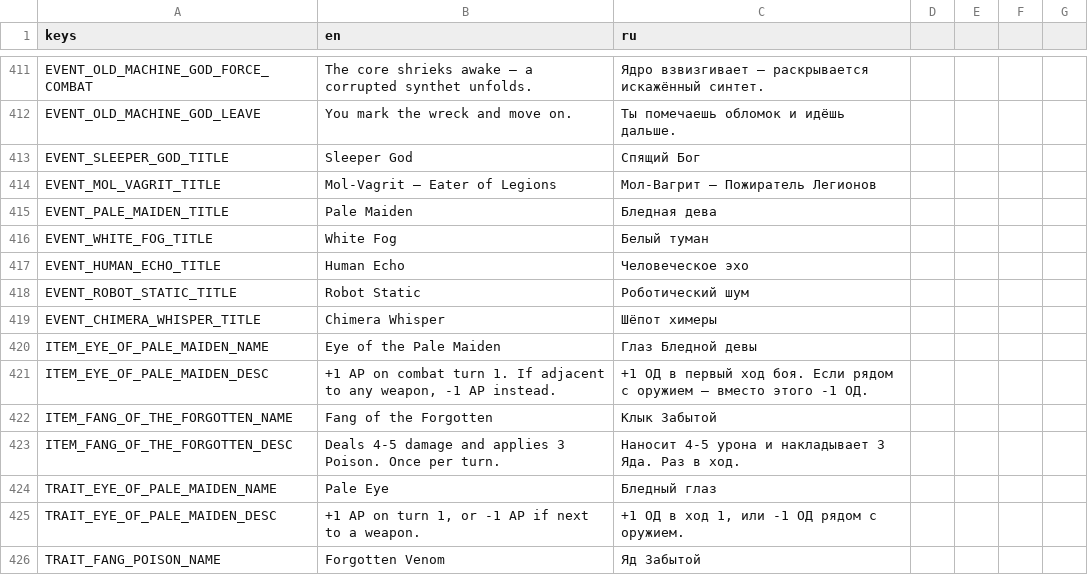
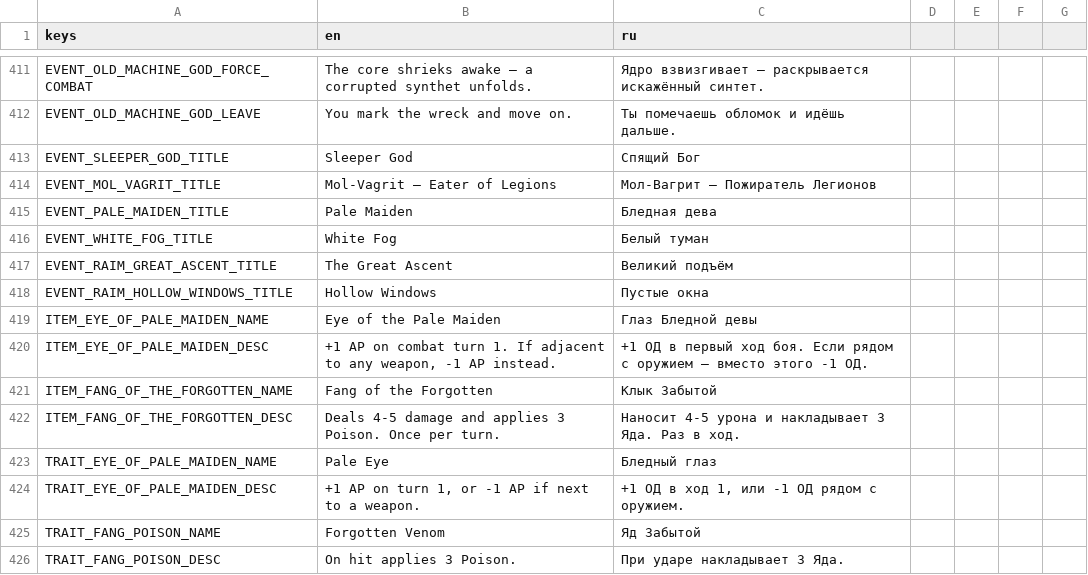
Before and after one commit to vtyurin89/framewrack_v1, a CSV file: translations/translations.csv, drawn as a sheet; only a part is shown, gaps mark what is left out; the shorter side is filled out with more unchanged rows.

Commit message:
feat: story events

```diff
--- a/translations/translations.csv
+++ b/translations/translations.csv
@@ -416,5 +416,4 @@ EVENT_PALE_MAIDEN_TITLE,Pale Maiden,Бледная дева
 EVENT_WHITE_FOG_TITLE,White Fog,Белый туман
-EVENT_HUMAN_ECHO_TITLE,Human Echo,Человеческое эхо
-EVENT_ROBOT_STATIC_TITLE,Robot Static,Роботический шум
-EVENT_CHIMERA_WHISPER_TITLE,Chimera Whisper,Шёпот химеры
+EVENT_RAIM_GREAT_ASCENT_TITLE,The Great Ascent,Великий подъём
+EVENT_RAIM_HOLLOW_WINDOWS_TITLE,Hollow Windows,Пустые окна
 ITEM_EYE_OF_PALE_MAIDEN_NAME,Eye of the Pale Maiden,Глаз Бледной девы
```
Also changed, not shown: 6 other files.
